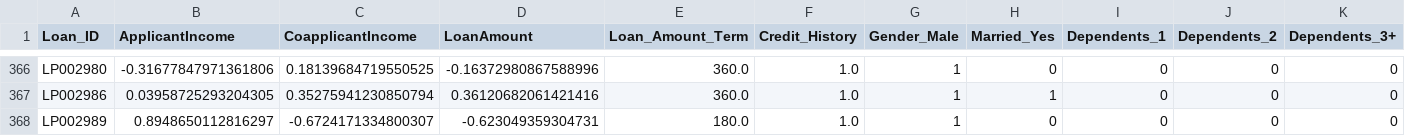
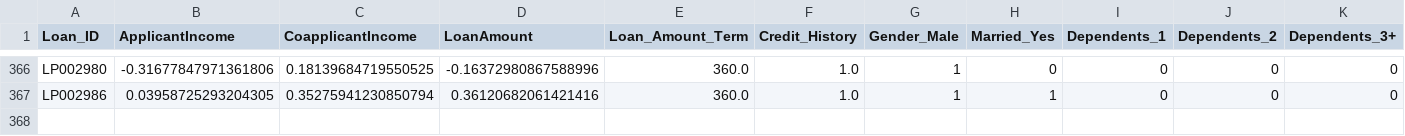
Before and after one commit to marwanbns/LoanMate, a CSV file: Predictions.csv, drawn as a sheet; only a part is shown, gaps mark what is left out; rows hold the shown columns only; the diff names each change by its address in the sheet, - before the commit and + after, or states it on an @@ line.

```diff
--- a/Predictions.csv
+++ b/Predictions.csv
-row 368: LP002989 | 0.8948650112816297 | -0.6724171334800307 | -0.623049359304731 | 180.0 | 1.0 | 1 | 0 | 0 | 0 | 0
```
